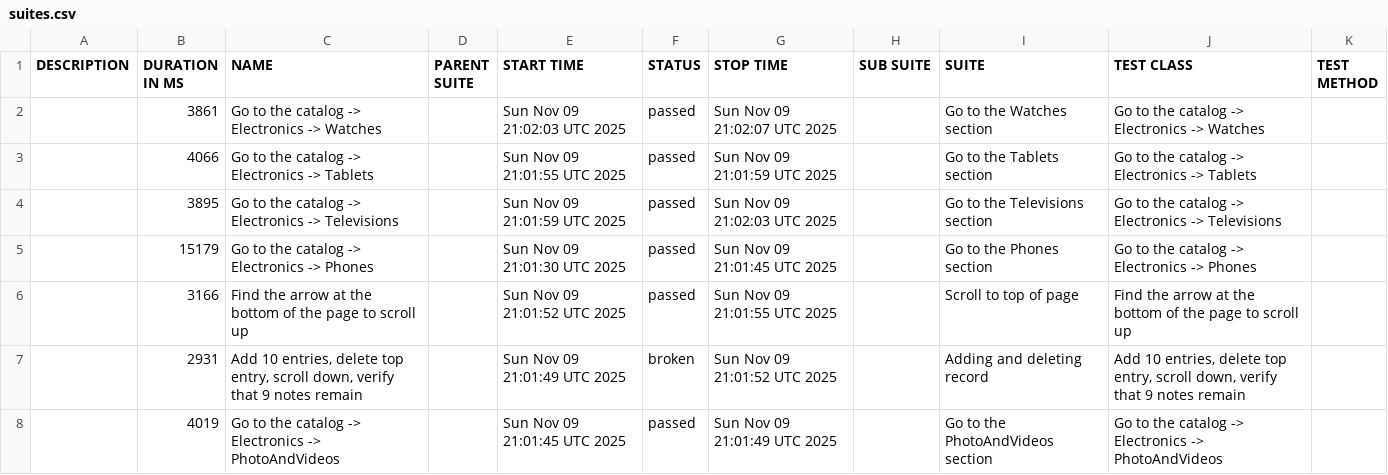
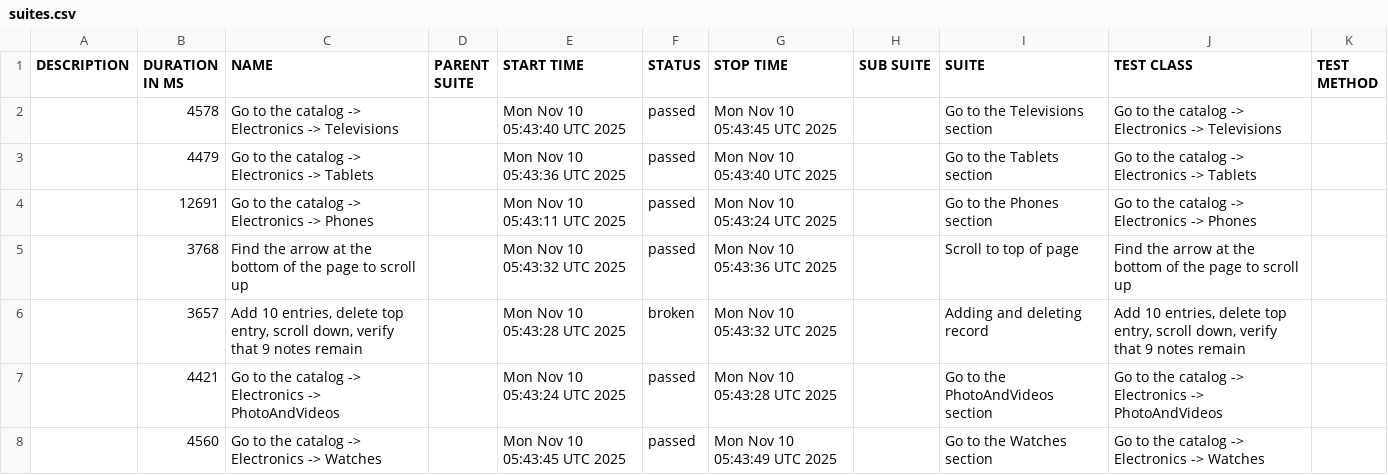
Before and after one commit to carto0n0/Modsen_Test5, a CSV file: data/suites.csv, drawn as a sheet.

```diff
--- a/data/suites.csv
+++ b/data/suites.csv
@@ -1,8 +1,8 @@
 "DESCRIPTION","DURATION IN MS","NAME","PARENT SUITE","START TIME","STATUS","STOP TIME","SUB SUITE","SUITE","TEST CLASS","TEST METHOD"
-"","3861","Go to the catalog -> Electronics -> Watches","","Sun Nov 09 21:02:03 UTC 2025","passed","Sun Nov 09 21:02:07 UTC 2025","","Go to the Watches section","Go to the catalog -> Electronics -> Watches",""
-"","4066","Go to the catalog -> Electronics -> Tablets","","Sun Nov 09 21:01:55 UTC 2025","passed","Sun Nov 09 21:01:59 UTC 2025","","Go to the Tablets section","Go to the catalog -> Electronics -> Tablets",""
-"","3895","Go to the catalog -> Electronics -> Televisions","","Sun Nov 09 21:01:59 UTC 2025","passed","Sun Nov 09 21:02:03 UTC 2025","","Go to the Televisions section","Go to the catalog -> Electronics -> Televisions",""
-"","15179","Go to the catalog -> Electronics -> Phones","","Sun Nov 09 21:01:30 UTC 2025","passed","Sun Nov 09 21:01:45 UTC 2025","","Go to the Phones section","Go to the catalog -> Electronics -> Phones",""
-"","3166","Find the arrow at the bottom of the page to scroll up","","Sun Nov 09 21:01:52 UTC 2025","passed","Sun Nov 09 21:01:55 UTC 2025","","Scroll to top of page","Find the arrow at the bottom of the page to scroll up",""
-"","2931","Add 10 entries, delete top entry, scroll down, verify that 9 notes remain","","Sun Nov 09 21:01:49 UTC 2025","broken","Sun Nov 09 21:01:52 UTC 2025","","Adding and deleting record","Add 10 entries, delete top entry, scroll down, verify that 9 notes remain",""
-"","4019","Go to the catalog -> Electronics -> PhotoAndVideos","","Sun Nov 09 21:01:45 UTC 2025","passed","Sun Nov 09 21:01:49 UTC 2025","","Go to the PhotoAndVideos section","Go to the catalog -> Electronics -> PhotoAndVideos",""
+"","4578","Go to the catalog -> Electronics -> Televisions","","Mon Nov 10 05:43:40 UTC 2025","passed","Mon Nov 10 05:43:45 UTC 2025","","Go to the Televisions section","Go to the catalog -> Electronics -> Televisions",""
+"","4479","Go to the catalog -> Electronics -> Tablets","","Mon Nov 10 05:43:36 UTC 2025","passed","Mon Nov 10 05:43:40 UTC 2025","","Go to the Tablets section","Go to the catalog -> Electronics -> Tablets",""
+"","12691","Go to the catalog -> Electronics -> Phones","","Mon Nov 10 05:43:11 UTC 2025","passed","Mon Nov 10 05:43:24 UTC 2025","","Go to the Phones section","Go to the catalog -> Electronics -> Phones",""
+"","3768","Find the arrow at the bottom of the page to scroll up","","Mon Nov 10 05:43:32 UTC 2025","passed","Mon Nov 10 05:43:36 UTC 2025","","Scroll to top of page","Find the arrow at the bottom of the page to scroll up",""
+"","3657","Add 10 entries, delete top entry, scroll down, verify that 9 notes remain","","Mon Nov 10 05:43:28 UTC 2025","broken","Mon Nov 10 05:43:32 UTC 2025","","Adding and deleting record","Add 10 entries, delete top entry, scroll down, verify that 9 notes remain",""
+"","4421","Go to the catalog -> Electronics -> PhotoAndVideos","","Mon Nov 10 05:43:24 UTC 2025","passed","Mon Nov 10 05:43:28 UTC 2025","","Go to the PhotoAndVideos section","Go to the catalog -> Electronics -> PhotoAndVideos",""
+"","4560","Go to the catalog -> Electronics -> Watches","","Mon Nov 10 05:43:45 UTC 2025","passed","Mon Nov 10 05:43:49 UTC 2025","","Go to the Watches section","Go to the catalog -> Electronics -> Watches",""
```
Also changed, not shown: data/behaviors.csv, 43 other files.
